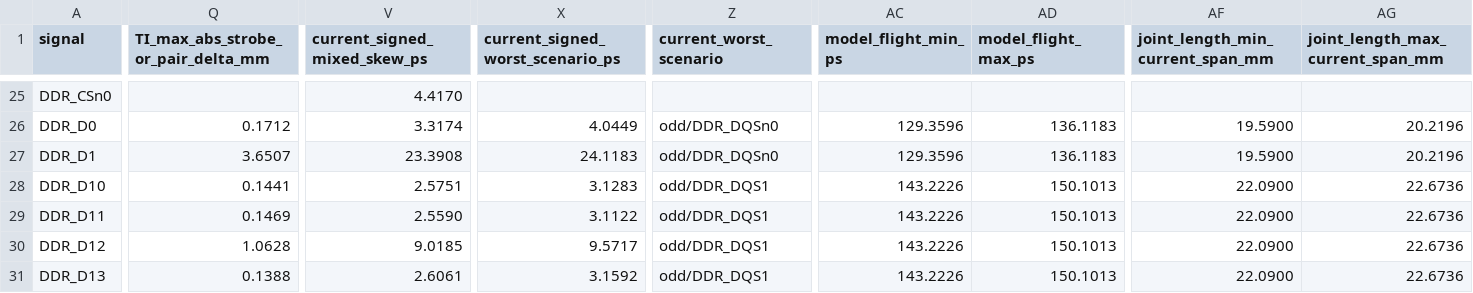
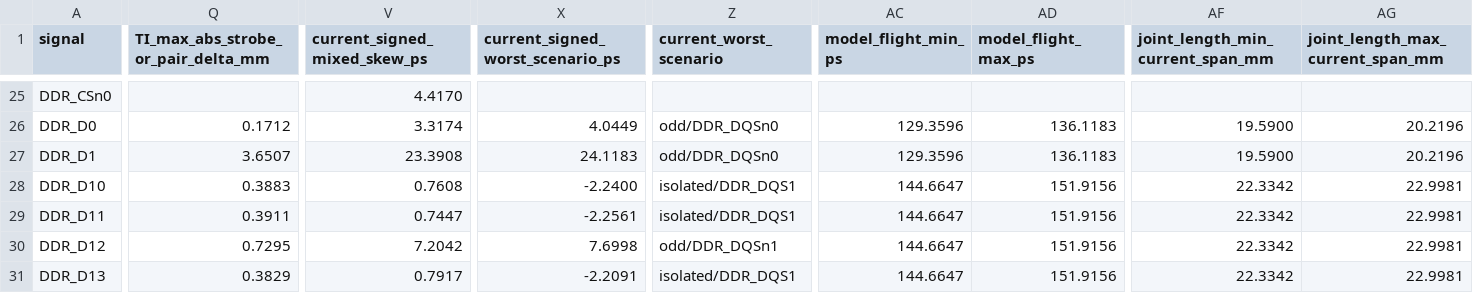
Before and after one commit to Abse2001/pixel-dash, a CSV file: checks/current-ddr-change.csv, drawn as a sheet; only a part is shown, gaps mark what is left out; the diff covers the shown part only; the diff names each change by its address in the sheet, - before the commit and + after, or states it on an @@ line.

Commit message:
Match the byte-one strobes, reduce data skew, and retire two isolated VSYS barrels

```diff
--- a/checks/current-ddr-change.csv
+++ b/checks/current-ddr-change.csv
-Q28: 0.1441
+Q28: 0.3883
-V28 (current_signed_mixed_skew_ps): 2.5751
+V28 (current_signed_mixed_skew_ps): 0.7608
-X28 (current_signed_worst_scenario_ps): 3.1283
+X28 (current_signed_worst_scenario_ps): -2.2400
-Z28:Z29 (current_worst_scenario): odd/DDR_DQS1
+Z28:Z29 (current_worst_scenario): isolated/DDR_DQS1
-AC28:AC31 (model_flight_min_ps): 143.2226
+AC28:AC31 (model_flight_min_ps): 144.6647
-AD28:AD31 (model_flight_max_ps): 150.1013
+AD28:AD31 (model_flight_max_ps): 151.9156
-AF28:AF31 (joint_length_min_current_span_mm): 22.0900
+AF28:AF31 (joint_length_min_current_span_mm): 22.3342
-AG28:AG31 (joint_length_max_current_span_mm): 22.6736
+AG28:AG31 (joint_length_max_current_span_mm): 22.9981
-Q29: 0.1469
+Q29: 0.3911
-V29 (current_signed_mixed_skew_ps): 2.5590
+V29 (current_signed_mixed_skew_ps): 0.7447
-X29 (current_signed_worst_scenario_ps): 3.1122
+X29 (current_signed_worst_scenario_ps): -2.2561
-Q30: 1.0628
+Q30: 0.7295
-V30 (current_signed_mixed_skew_ps): 9.0185
+V30 (current_signed_mixed_skew_ps): 7.2042
-X30 (current_signed_worst_scenario_ps): 9.5717
+X30 (current_signed_worst_scenario_ps): 7.6998
-Z30 (current_worst_scenario): odd/DDR_DQS1
+Z30 (current_worst_scenario): odd/DDR_DQSn1
-Q31: 0.1388
+Q31: 0.3829
-V31 (current_signed_mixed_skew_ps): 2.6061
+V31 (current_signed_mixed_skew_ps): 0.7917
-X31 (current_signed_worst_scenario_ps): 3.1592
+X31 (current_signed_worst_scenario_ps): -2.2091
-Z31 (current_worst_scenario): odd/DDR_DQS1
+Z31 (current_worst_scenario): isolated/DDR_DQS1
```
Also changed, not shown: 106 edited cells elsewhere in this file, checks/current-ddr-flight.csv, 7 other files.
